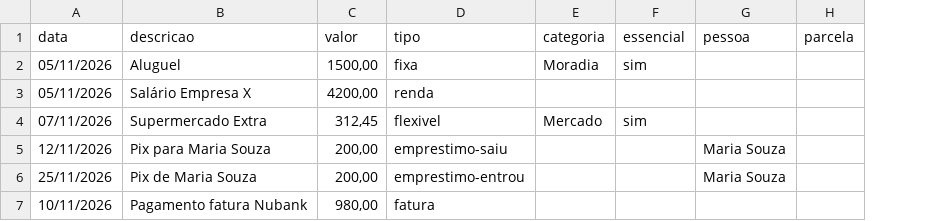
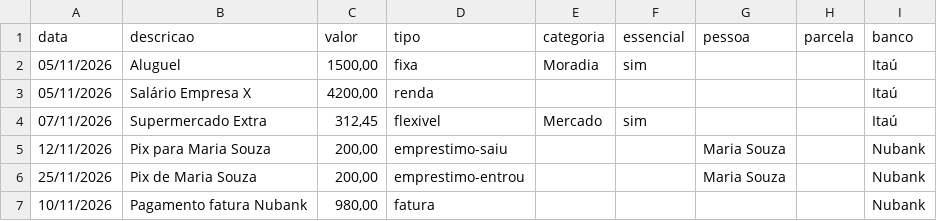
Before and after one commit to bolhasdeluz/finan-as-Nicole, a CSV file: public/modelo-importacao.csv, drawn as a sheet; the diff names each change by its address in the sheet, - before the commit and + after, or states it on an @@ line.

```diff
--- a/public/modelo-importacao.csv
+++ b/public/modelo-importacao.csv
+column I (banco), rows 2-7: Itaú | Itaú | Itaú | Nubank | Nubank | Nubank
```
Also changed, not shown: 3 other files.
